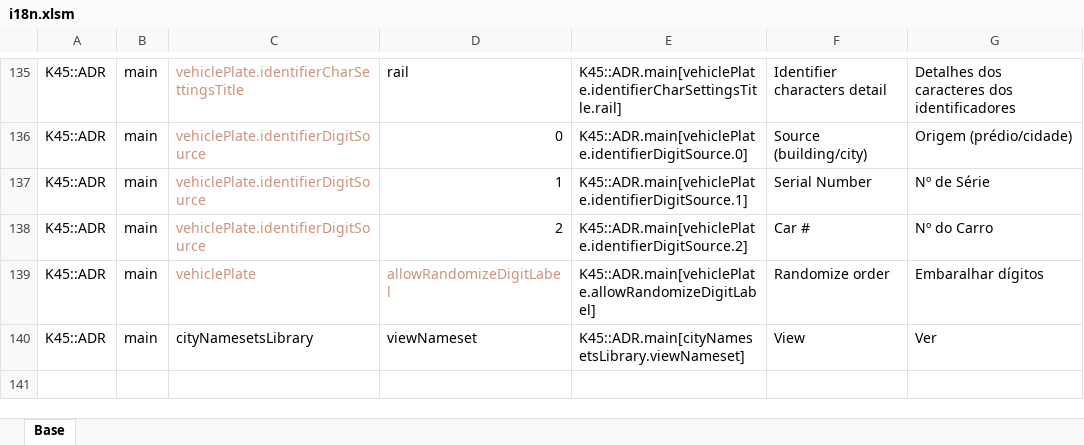
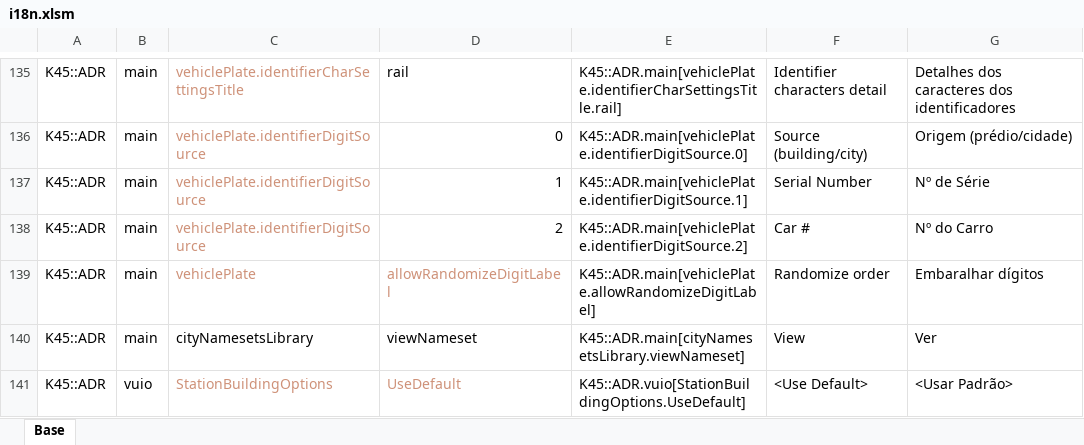
Before and after one commit to klyte45/CS2-AddressesMod, an Excel workbook: BelzontAdr/i18n/i18n.xlsm, sheet Base, drawn as a sheet; only a part is shown, gaps mark what is left out; values as stored, in another font and other column widths than the file's, no borders; the diff names each change by its address in the sheet, - before the commit and + after, or states it on an @@ line.

Commit message:
Fixing behaviors related to naming reference option part at VUIO for stations

```diff
--- a/BelzontAdr/i18n/i18n.xlsm (sheet Base)
+++ b/BelzontAdr/i18n/i18n.xlsm (sheet Base)
+row 141: K45::ADR | vuio | StationBuildingOptions | UseDefault | K45::ADR.vuio[StationBuildingOptions.UseDefault] | <Use Default> | <Usar Padrão>
```
Also changed, not shown: 8 other files.
